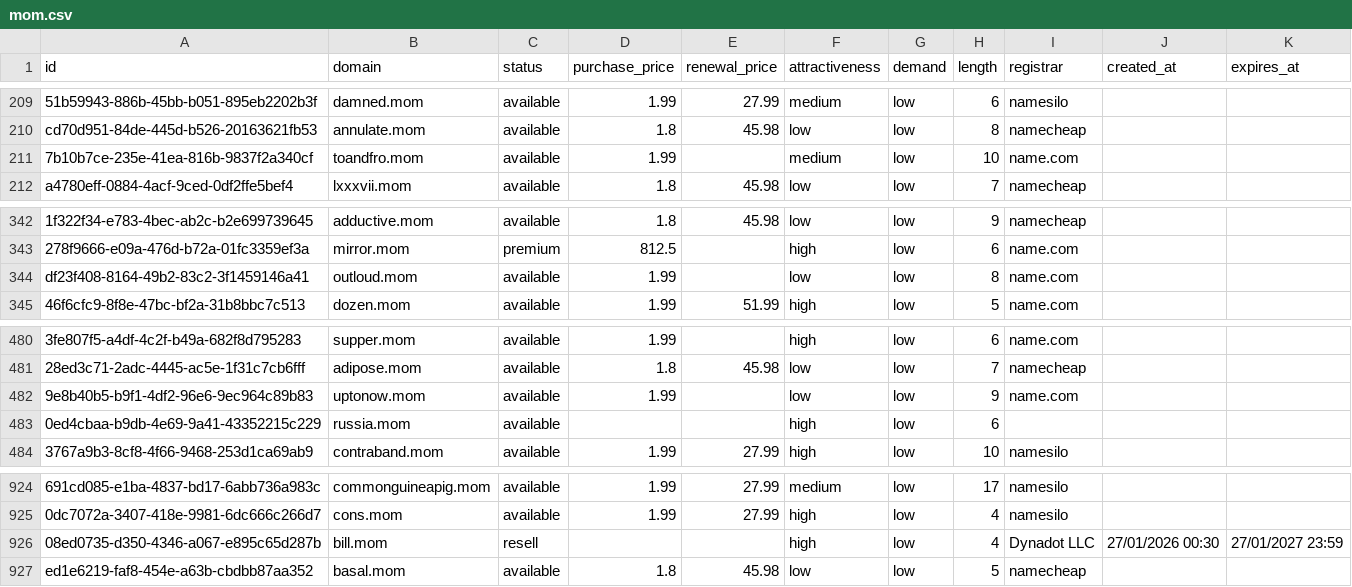
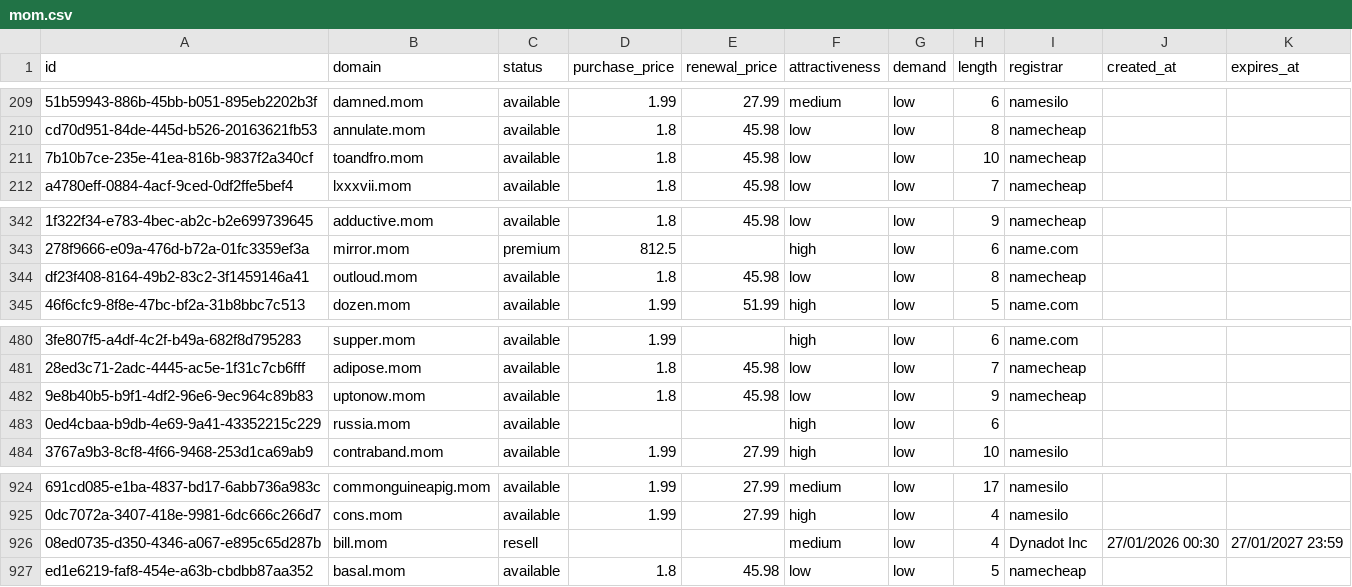
Before and after one commit to UniqueDomains/mom-oneword-domains, a CSV file: mom.csv, drawn as a sheet; only a part is shown, gaps mark what is left out; the diff names each change by its address in the sheet, - before the commit and + after, or states it on an @@ line.

Commit message:
Domains update

```diff
--- a/mom.csv
+++ b/mom.csv
-D211 (purchase_price): 1.99
+D211 (purchase_price): 1.8
-E211 (renewal_price): (empty)
+E211 (renewal_price): 45.98
-F211 (attractiveness): medium
+F211 (attractiveness): low
-I211 (registrar): name.com
+I211 (registrar): namecheap
-D344 (purchase_price): 1.99
+D344 (purchase_price): 1.8
-E344 (renewal_price): (empty)
+E344 (renewal_price): 45.98
-I344 (registrar): name.com
+I344 (registrar): namecheap
-D482 (purchase_price): 1.99
+D482 (purchase_price): 1.8
-E482 (renewal_price): (empty)
+E482 (renewal_price): 45.98
-I482 (registrar): name.com
+I482 (registrar): namecheap
-F926 (attractiveness): high
+F926 (attractiveness): medium
-I926 (registrar): Dynadot LLC
+I926 (registrar): Dynadot Inc
```
Also changed, not shown: 4 other files.
